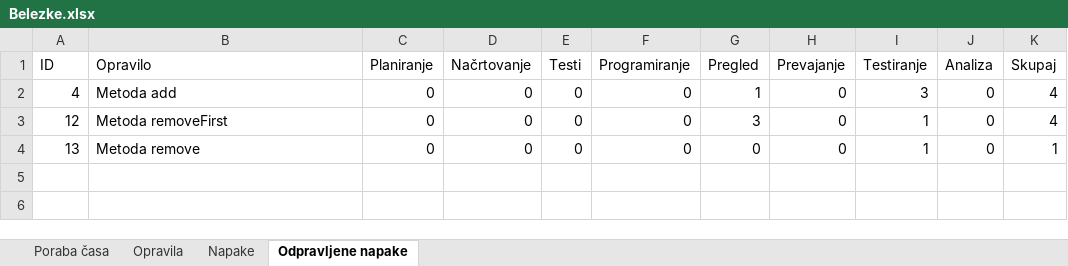
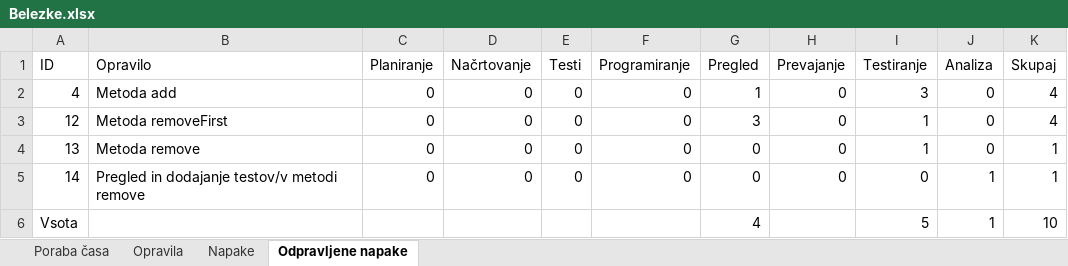
Before and after one commit to SerugaDavid/TK, an Excel workbook: src/tk_dn1_63190277/Belezke.xlsx, sheet Odpravljene napake, drawn as a sheet; values as stored, in another font and other column widths than the file's, no borders; table styles not drawn; the diff names each change by its address in the sheet, - before the commit and + after, or states it on an @@ line.

```diff
--- a/src/tk_dn1_63190277/Belezke.xlsx (sheet Odpravljene napake)
+++ b/src/tk_dn1_63190277/Belezke.xlsx (sheet Odpravljene napake)
+row 5: 14 | Pregled in dodajanje testov/v metodi remove | 0 | 0 | 0 | 0 | 0 | 0 | 0 | 1 | 1
+row 6: Vsota |  |  |  |  |  | 4 |  | 5 | 1 | 10
```
Also changed, not shown: sheet Poraba časa, sheet Opravila, sheet Napake, 3 other files.
